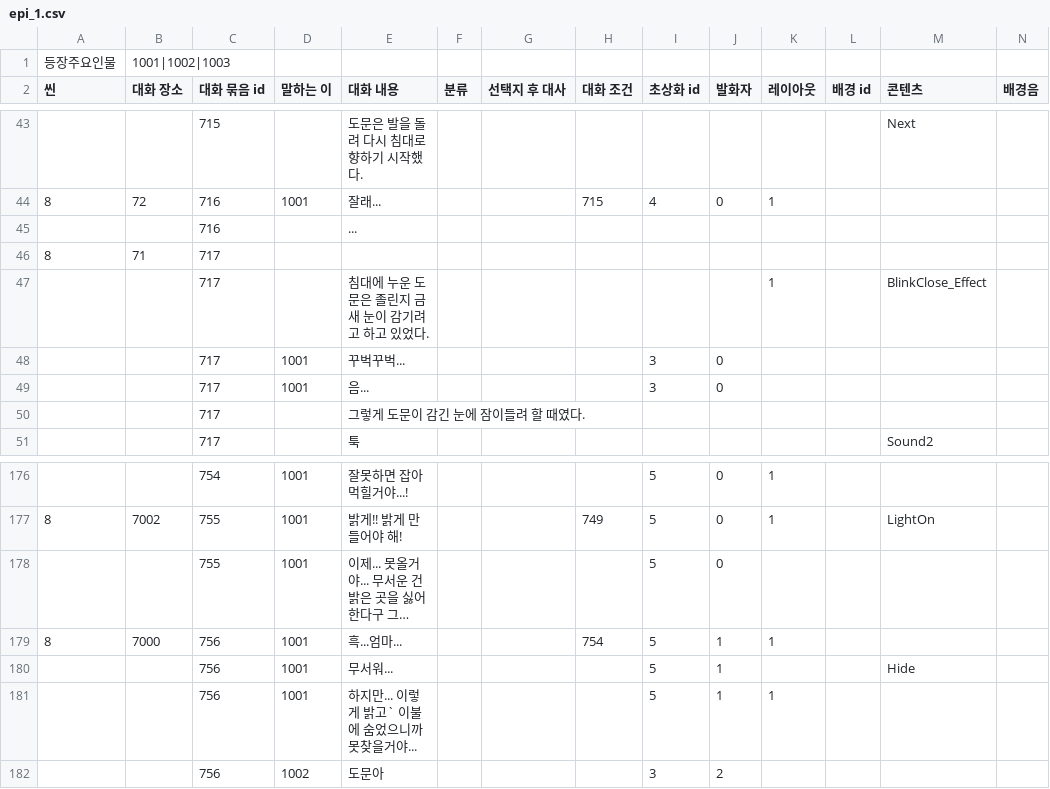
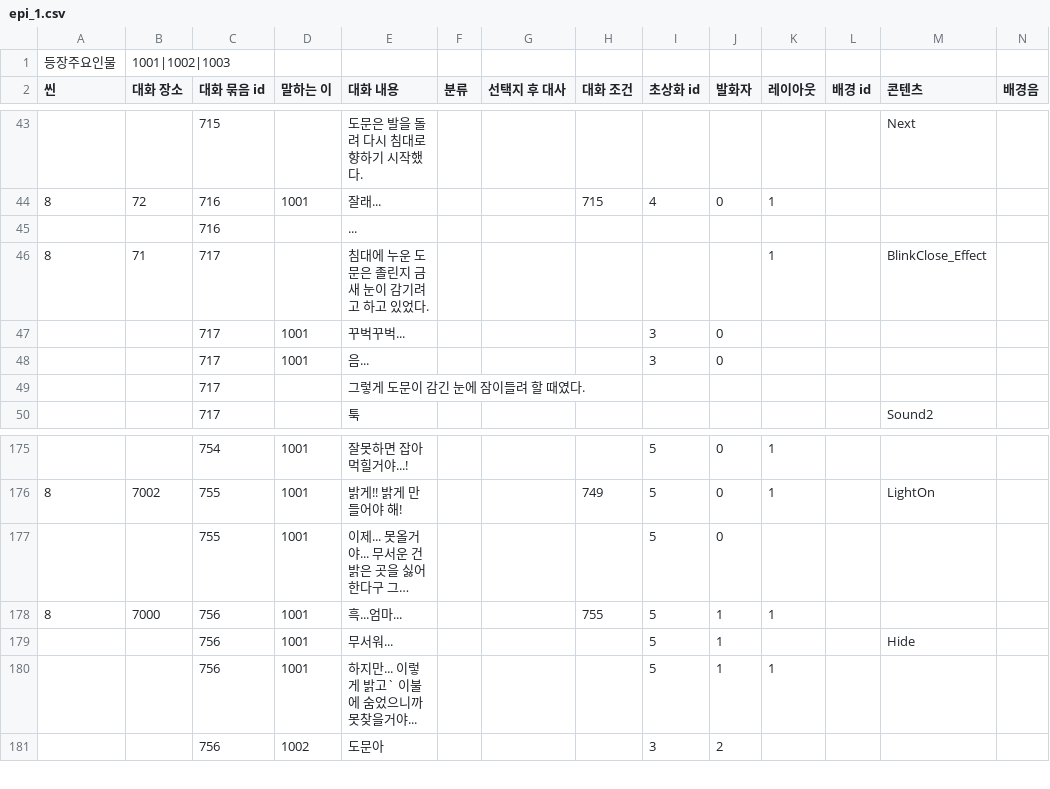
Before and after one commit to sopipc167/UnSleep, a CSV file: UnSleep/Assets/Resources/epi_csv/epi_1.csv, drawn as a sheet; only a part is shown, gaps mark what is left out; long unchanged cells end in …; removed rows and columns are numbered as before the commit, all else as after; rows hold the shown columns only; the diff names each change by its address in the sheet, - before the commit and + after, or states it on an @@ line.

```diff
--- a/UnSleep/Assets/Resources/epi_csv/epi_1.csv
+++ b/UnSleep/Assets/Resources/epi_csv/epi_1.csv
-E46 (대화 내용): (empty)
+E46 (대화 내용): 침대에 누운 도문은 졸린지 금새 눈이 감기려고 하고 있었다.
-K46 (레이아웃): (empty)
+K46 (레이아웃): 1
-M46 (콘텐츠): (empty)
+M46 (콘텐츠): BlinkClose_Effect
-row 47:  |  | 717 |  | 침대에 누운 도문은 졸린지 금새 눈이 감기려고 하고 있었다. |  |  |  |  |  | 1 |  | BlinkClose_Effect
-H178 (대화 조건): 754
+H178 (대화 조건): 755
```
Also changed, not shown: 3 other files.
